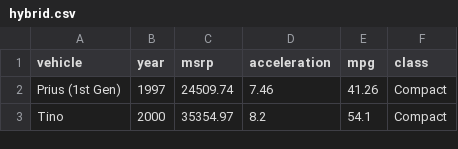
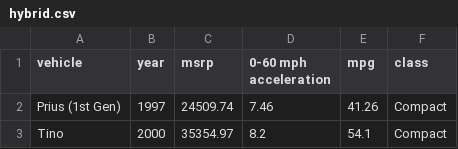
Before and after one commit to Azure-Samples/github-models-javascript-playground, a CSV file: data/hybrid.csv, drawn as a sheet; only a part is shown.

Commit message:
chore: adda details

```diff
--- a/data/hybrid.csv
+++ b/data/hybrid.csv
@@ -1,2 +1,2 @@
-vehicle,year,msrp,acceleration,mpg,class
+vehicle,year,msrp,0-60 mph acceleration,mpg,class
 Prius (1st Gen),1997,24509.74,7.46,41.26,Compact
```
